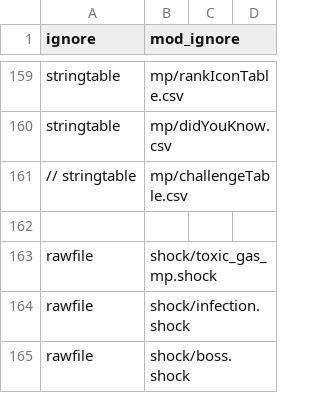
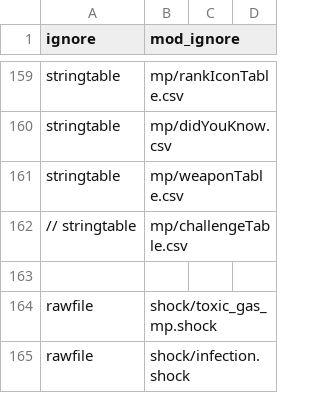
Before and after one commit to doctorluk/rotu-revolution, a CSV file: mod.csv, drawn as a sheet; only a part is shown, gaps mark what is left out; the shorter side is filled out with more unchanged rows; the diff names each change by its address in the sheet, - before the commit and + after, or states it on an @@ line.

Commit message:
Added the correct weapon precaching
Added the weaponTable.csv to the mod
Removed the crossbow and a typo from the mysterybox, it'd crash the game
Weapons are now read from the weaponTable.csv, first attempt

Did a bit off cleaning in the bots.gsc

```diff
--- a/mod.csv
+++ b/mod.csv
+row 161: stringtable | mp/weaponTable.csv
```
Also changed, not shown: 3 other files.
